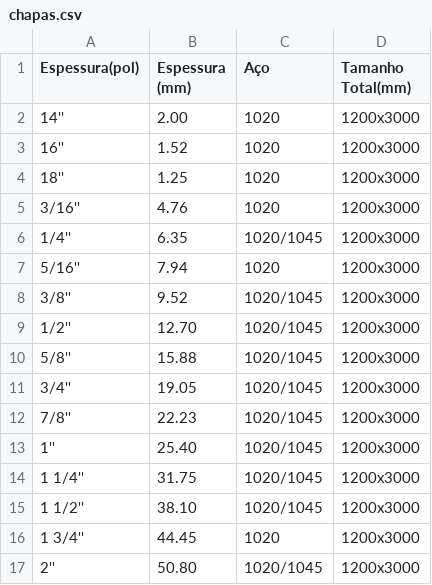
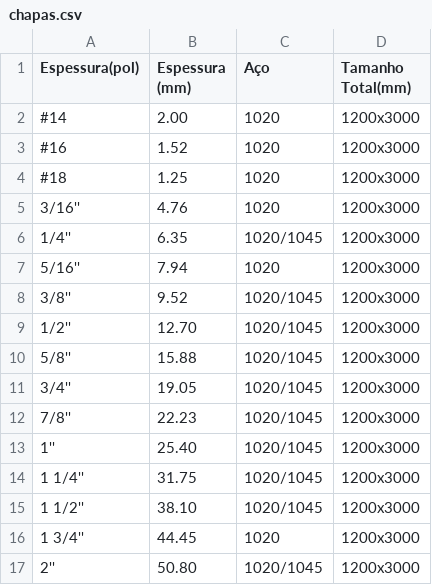
Before and after one commit to hideki-abe/grupoyamada, a CSV file: src/assets/csv/chapas.csv, drawn as a sheet.

Commit message:
att

```diff
--- a/src/assets/csv/chapas.csv
+++ b/src/assets/csv/chapas.csv
@@ -1,5 +1,5 @@
 Espessura(pol),Espessura (mm),Aço,Tamanho Total(mm)
-14'',2.00,1020,1200x3000
-16'',1.52,1020,1200x3000
-18'',1.25,1020,1200x3000
+#14,2.00,1020,1200x3000
+#16,1.52,1020,1200x3000
+#18,1.25,1020,1200x3000
 3/16'',4.76,1020,1200x3000
```
